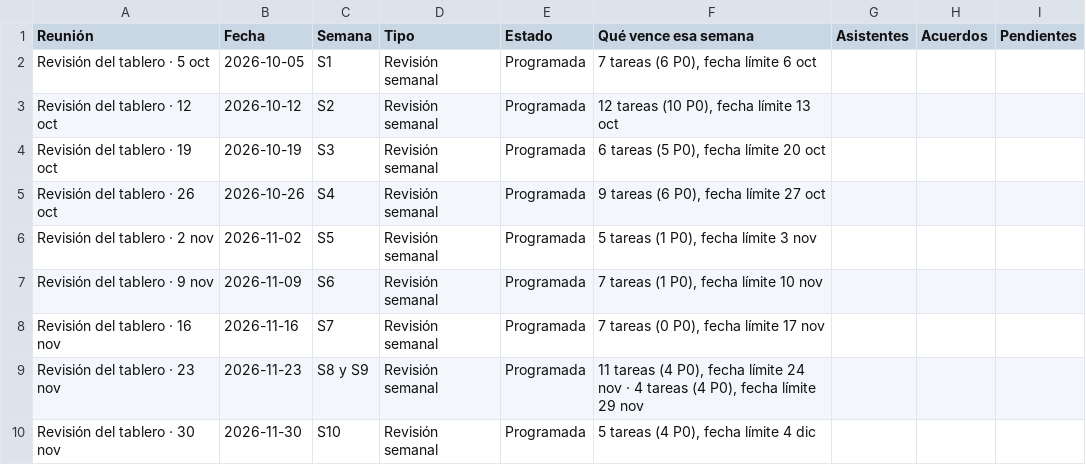
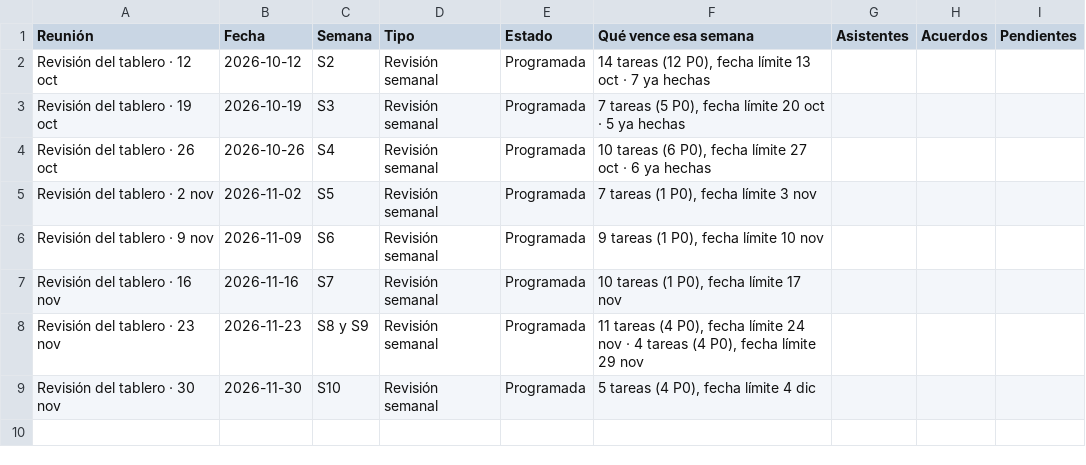
Before and after one commit to Jared-RodriguezdelaCruz/dengue_inc, a CSV file: docs/notion/paginas/Minutas.csv, drawn as a sheet.

```diff
--- a/docs/notion/paginas/Minutas.csv
+++ b/docs/notion/paginas/Minutas.csv
@@ -1,9 +1,8 @@
 Reunión,Fecha,Semana,Tipo,Estado,Qué vence esa semana,Asistentes,Acuerdos,Pendientes
-Revisión del tablero · 5 oct,2026-10-05,S1,Revisión semanal,Programada,"7 tareas (6 P0), fecha límite 6 oct",,,
-Revisión del tablero · 12 oct,2026-10-12,S2,Revisión semanal,Programada,"12 tareas (10 P0), fecha límite 13 oct",,,
-Revisión del tablero · 19 oct,2026-10-19,S3,Revisión semanal,Programada,"6 tareas (5 P0), fecha límite 20 oct",,,
-Revisión del tablero · 26 oct,2026-10-26,S4,Revisión semanal,Programada,"9 tareas (6 P0), fecha límite 27 oct",,,
-Revisión del tablero · 2 nov,2026-11-02,S5,Revisión semanal,Programada,"5 tareas (1 P0), fecha límite 3 nov",,,
-Revisión del tablero · 9 nov,2026-11-09,S6,Revisión semanal,Programada,"7 tareas (1 P0), fecha límite 10 nov",,,
-Revisión del tablero · 16 nov,2026-11-16,S7,Revisión semanal,Programada,"7 tareas (0 P0), fecha límite 17 nov",,,
+Revisión del tablero · 12 oct,2026-10-12,S2,Revisión semanal,Programada,"14 tareas (12 P0), fecha límite 13 oct · 7 ya hechas",,,
+Revisión del tablero · 19 oct,2026-10-19,S3,Revisión semanal,Programada,"7 tareas (5 P0), fecha límite 20 oct · 5 ya hechas",,,
+Revisión del tablero · 26 oct,2026-10-26,S4,Revisión semanal,Programada,"10 tareas (6 P0), fecha límite 27 oct · 6 ya hechas",,,
+Revisión del tablero · 2 nov,2026-11-02,S5,Revisión semanal,Programada,"7 tareas (1 P0), fecha límite 3 nov",,,
+Revisión del tablero · 9 nov,2026-11-09,S6,Revisión semanal,Programada,"9 tareas (1 P0), fecha límite 10 nov",,,
+Revisión del tablero · 16 nov,2026-11-16,S7,Revisión semanal,Programada,"10 tareas (1 P0), fecha límite 17 nov",,,
 Revisión del tablero · 23 nov,2026-11-23,S8 y S9,Revisión semanal,Programada,"11 tareas (4 P0), fecha límite 24 nov · 4 tareas (4 P0), fecha límite 29 nov",,,
```
Also changed, not shown: docs/notion/paginas/Tareas.csv, 9 other files.
